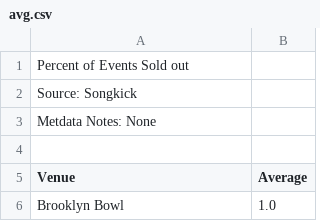
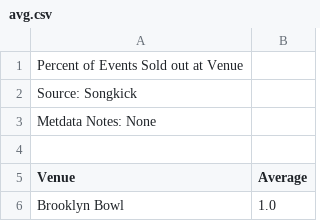
Before and after one commit to JohnWinter/JohnWinter.github.io, a CSV file: _posts/avg.csv, drawn as a sheet; only a part is shown.

Commit message:
what

```diff
--- a/_posts/avg.csv
+++ b/_posts/avg.csv
@@ -1,2 +1,2 @@
-Percent of Events Sold out,
+Percent of Events Sold out at Venue,
 Source: Songkick,
```
